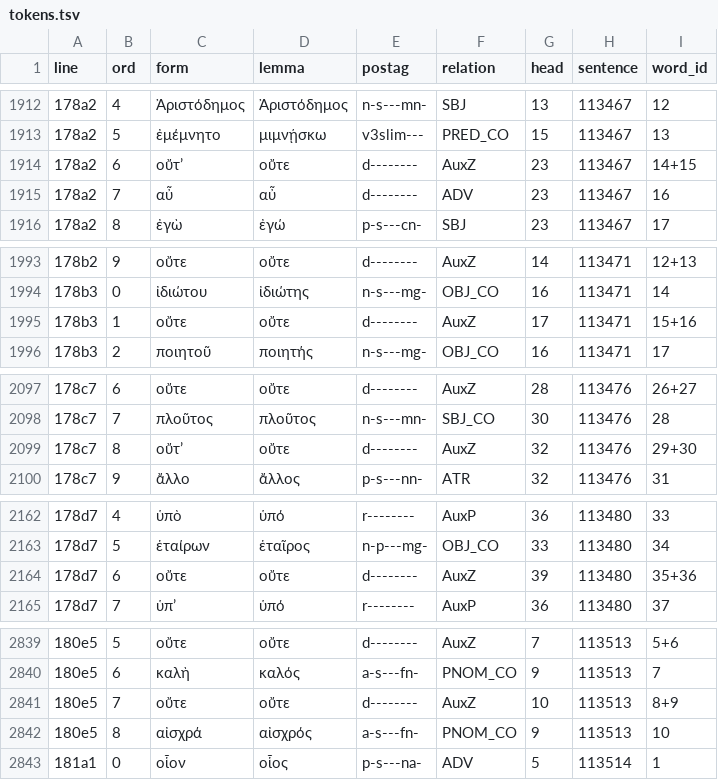
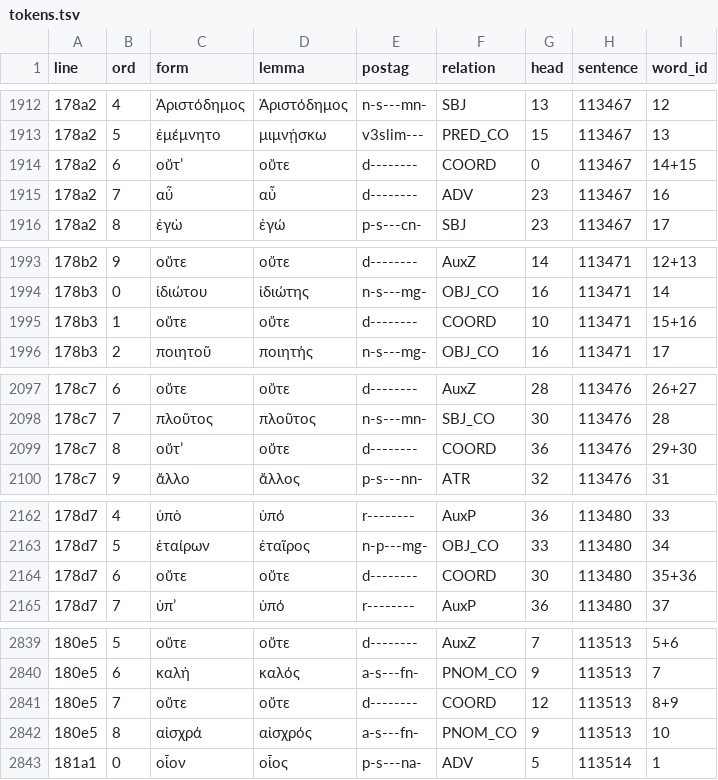
Before and after one commit to polemistes/anagnosis, a TSV file: texts/symposium/tokens.tsv, drawn as a sheet; only a part is shown, gaps mark what is left out; the diff covers the shown part only.

```diff
--- a/texts/symposium/tokens.tsv
+++ b/texts/symposium/tokens.tsv
@@ -1913,3 +1913,3 @@ line	ord	form	lemma	postag	relation	head	sentence	word_id
 178a2	5	ἐμέμνητο	μιμνῄσκω	v3slim---	PRED_CO	15	113467	13
-178a2	6	οὔτʼ	οὔτε	d--------	AuxZ	23	113467	14+15
+178a2	6	οὔτʼ	οὔτε	d--------	COORD	0	113467	14+15
 178a2	7	αὖ	αὖ	d--------	ADV	23	113467	16
@@ -1994,3 +1994,3 @@ line	ord	form	lemma	postag	relation	head	sentence	word_id
 178b3	0	ἰδιώτου	ἰδιώτης	n-s---mg-	OBJ_CO	16	113471	14
-178b3	1	οὔτε	οὔτε	d--------	AuxZ	17	113471	15+16
+178b3	1	οὔτε	οὔτε	d--------	COORD	10	113471	15+16
 178b3	2	ποιητοῦ	ποιητής	n-s---mg-	OBJ_CO	16	113471	17
@@ -2098,3 +2098,3 @@ line	ord	form	lemma	postag	relation	head	sentence	word_id
 178c7	7	πλοῦτος	πλοῦτος	n-s---mn-	SBJ_CO	30	113476	28
-178c7	8	οὔτʼ	οὔτε	d--------	AuxZ	32	113476	29+30
+178c7	8	οὔτʼ	οὔτε	d--------	COORD	36	113476	29+30
 178c7	9	ἄλλο	ἄλλος	p-s---nn-	ATR	32	113476	31
@@ -2163,3 +2163,3 @@ line	ord	form	lemma	postag	relation	head	sentence	word_id
 178d7	5	ἑταίρων	ἑταῖρος	n-p---mg-	OBJ_CO	33	113480	34
-178d7	6	οὔτε	οὔτε	d--------	AuxZ	39	113480	35+36
+178d7	6	οὔτε	οὔτε	d--------	COORD	30	113480	35+36
 178d7	7	ὑπʼ	ὑπό	r--------	AuxP	36	113480	37
@@ -2840,3 +2840,3 @@ line	ord	form	lemma	postag	relation	head	sentence	word_id
 180e5	6	καλὴ	καλός	a-s---fn-	PNOM_CO	9	113513	7
-180e5	7	οὔτε	οὔτε	d--------	AuxZ	10	113513	8+9
+180e5	7	οὔτε	οὔτε	d--------	COORD	12	113513	8+9
 180e5	8	αἰσχρά	αἰσχρός	a-s---fn-	PNOM_CO	9	113513	10
```
Also changed, not shown: 88 edited cells elsewhere in this file, 5 other files.
